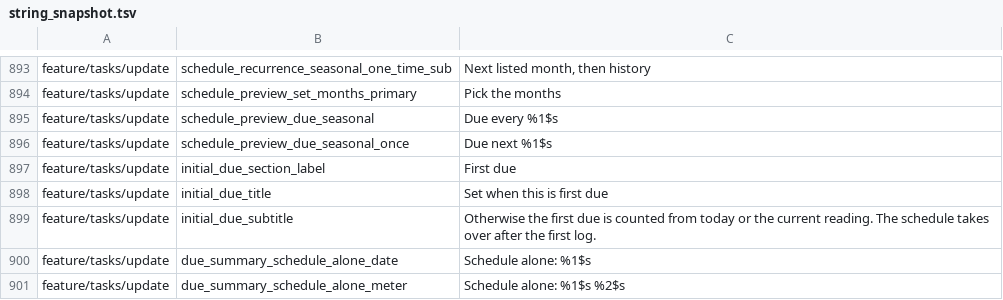
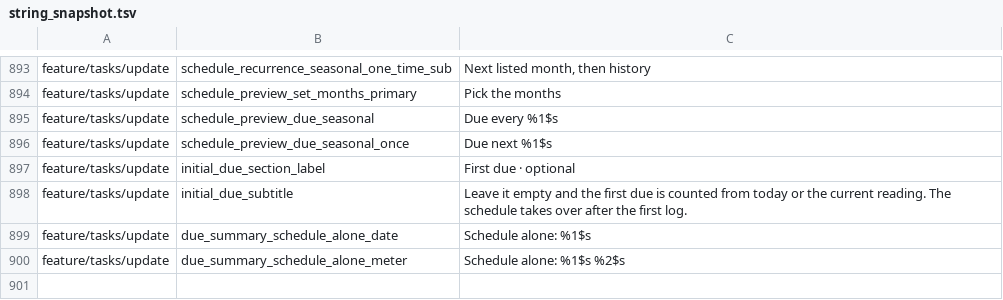
Before and after one commit to fz172/squawkit, a TSV file: core/template/src/androidHostTest/resources/string_snapshot.tsv, drawn as a sheet; only a part is shown, gaps mark what is left out.

Commit message:
Drop the switch from the first-due field
A date row or a reading, shown directly under the schedule; picking a
value is what sets it, clearing it is what unsets it, and an empty field
means the schedule counts from today. One fewer thing to flip.

```diff
--- a/core/template/src/androidHostTest/resources/string_snapshot.tsv
+++ b/core/template/src/androidHostTest/resources/string_snapshot.tsv
@@ -896,5 +896,4 @@ feature/tasks/update	schedule_preview_due_seasonal	Due every %1$s
 feature/tasks/update	schedule_preview_due_seasonal_once	Due next %1$s
-feature/tasks/update	initial_due_section_label	First due
-feature/tasks/update	initial_due_title	Set when this is first due
-feature/tasks/update	initial_due_subtitle	Otherwise the first due is counted from today or the current reading. The schedule takes over after the first log.
+feature/tasks/update	initial_due_section_label	First due · optional
+feature/tasks/update	initial_due_subtitle	Leave it empty and the first due is counted from today or the current reading. The schedule takes over after the first log.
 feature/tasks/update	due_summary_schedule_alone_date	Schedule alone: %1$s
```
Also changed, not shown: 3 other files.
